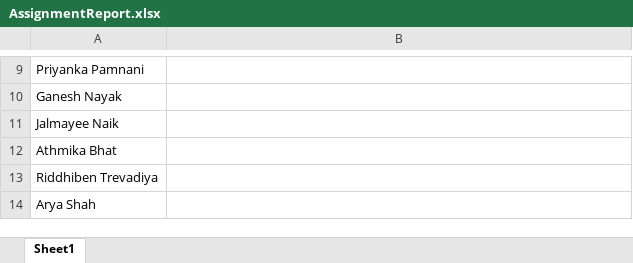
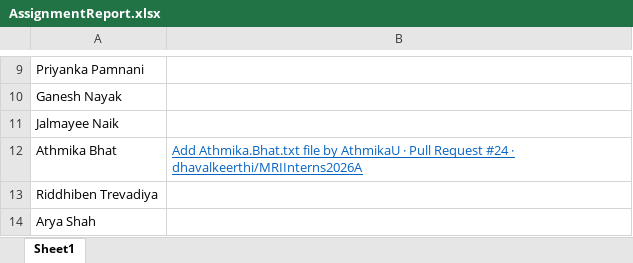
Before and after one commit to dhavalkeerthi/MRIInterns2026A, an Excel workbook: AssignmentReport.xlsx, sheet Sheet1, drawn as a sheet; only a part is shown, gaps mark what is left out; values as stored, in another font and other column widths than the file's, no borders; the diff names each change by its address in the sheet, - before the commit and + after, or states it on an @@ line.

Commit message:
Add pull request reference

```diff
--- a/AssignmentReport.xlsx (sheet Sheet1)
+++ b/AssignmentReport.xlsx (sheet Sheet1)
-B12: (empty)
+B12: Add Athmika.Bhat.txt file by AthmikaU · Pull Request #24 · dhavalkeerthi/MRIInterns2026A
```
